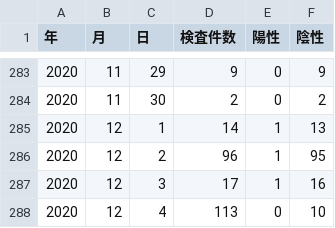
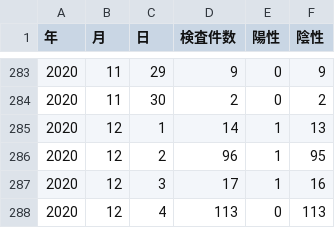
Before and after one commit to tottori-covid19/covid19, a CSV file: tool/downloads/tottori/inspection.csv, drawn as a sheet; only a part is shown, gaps mark what is left out.

Commit message:
update-data

```diff
--- a/tool/downloads/tottori/inspection.csv
+++ b/tool/downloads/tottori/inspection.csv
@@ -287,2 +287,2 @@
 2020,12,3,17,1,16
-2020,12,4,113,0,10
+2020,12,4,113,0,113
```
Also changed, not shown: 1 other file.
